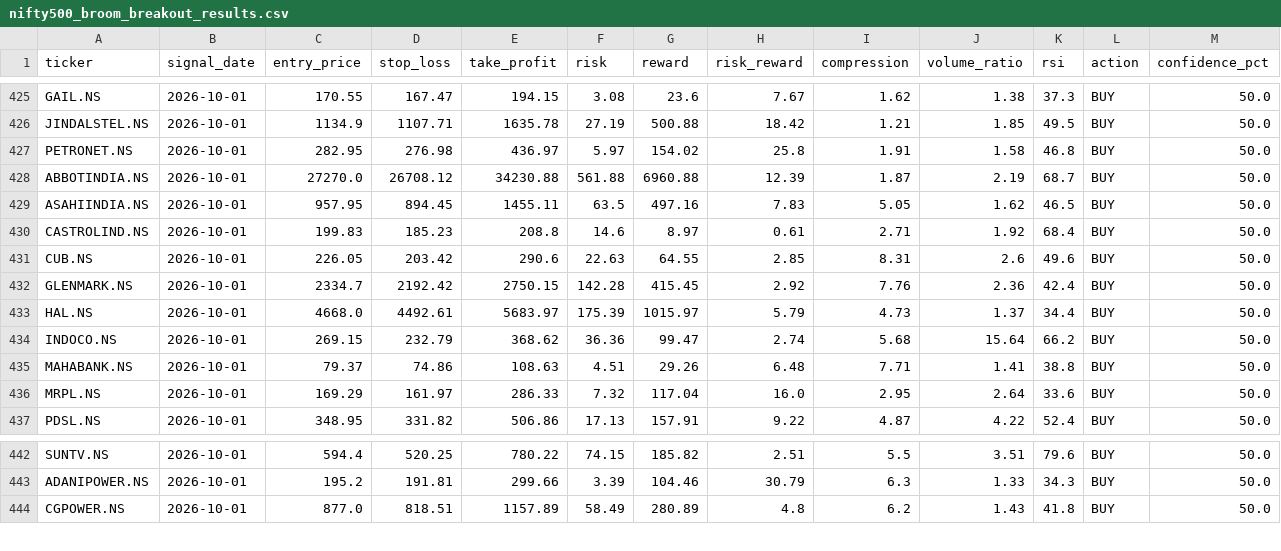
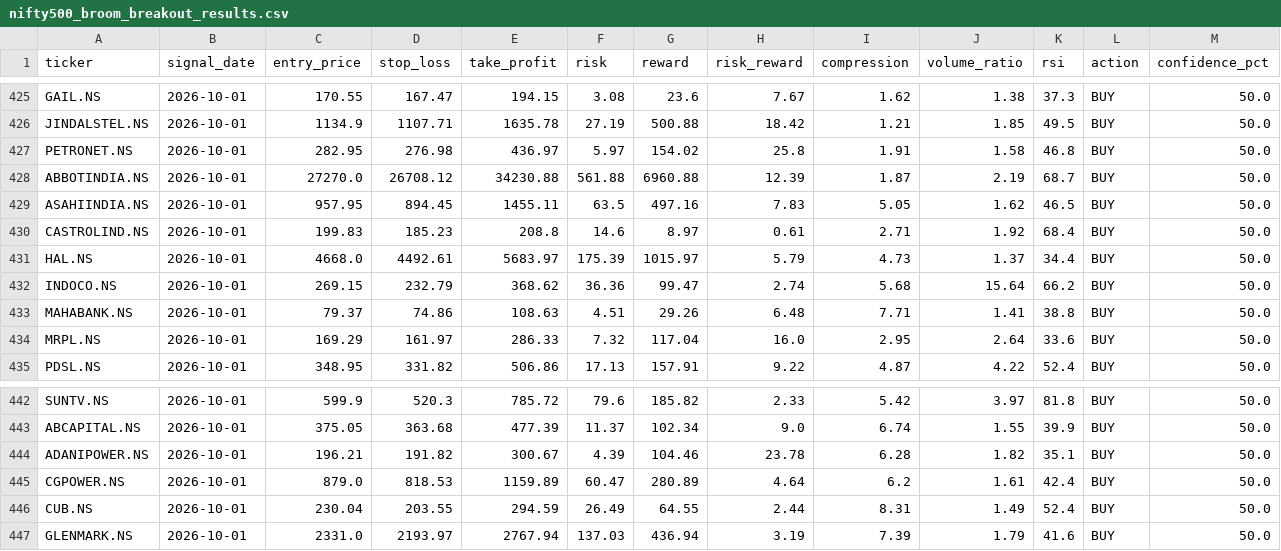
Before and after one commit to kira-stockmarket/ema-backtest, a CSV file: nifty500_broom_breakout_results.csv, drawn as a sheet; only a part is shown, gaps mark what is left out; removed rows and columns are numbered as before the commit, all else as after; the diff covers the shown part only; the diff names each change by its address in the sheet, - before the commit and + after, or states it on an @@ line.

```diff
--- a/nifty500_broom_breakout_results.csv
+++ b/nifty500_broom_breakout_results.csv
-row 431: CUB.NS | 2026-10-01 | 226.05 | 203.42 | 290.6 | 22.63 | 64.55 | 2.85 | 8.31 | 2.6 | 49.6 | BUY | 50.0
-row 432: GLENMARK.NS | 2026-10-01 | 2334.7 | 2192.42 | 2750.15 | 142.28 | 415.45 | 2.92 | 7.76 | 2.36 | 42.4 | BUY | 50.0
-C442 (entry_price): 594.4
+C442 (entry_price): 599.9
-D442 (stop_loss): 520.25
+D442 (stop_loss): 520.3
-E442 (take_profit): 780.22
+E442 (take_profit): 785.72
-F442 (risk): 74.15
+F442 (risk): 79.6
-H442 (risk_reward): 2.51
+H442 (risk_reward): 2.33
-I442 (compression): 5.5
+I442 (compression): 5.42
-J442 (volume_ratio): 3.51
+J442 (volume_ratio): 3.97
-K442 (rsi): 79.6
+K442 (rsi): 81.8
+row 443: ABCAPITAL.NS | 2026-10-01 | 375.05 | 363.68 | 477.39 | 11.37 | 102.34 | 9.0 | 6.74 | 1.55 | 39.9 | BUY | 50.0
-C444 (entry_price): 195.2
+C444 (entry_price): 196.21
-D444 (stop_loss): 191.81
+D444 (stop_loss): 191.82
-E444 (take_profit): 299.66
+E444 (take_profit): 300.67
-F444 (risk): 3.39
+F444 (risk): 4.39
-H444 (risk_reward): 30.79
+H444 (risk_reward): 23.78
-I444 (compression): 6.3
+I444 (compression): 6.28
-J444 (volume_ratio): 1.33
+J444 (volume_ratio): 1.82
-K444 (rsi): 34.3
+K444 (rsi): 35.1
-C445 (entry_price): 877.0
+C445 (entry_price): 879.0
-D445 (stop_loss): 818.51
+D445 (stop_loss): 818.53
-E445 (take_profit): 1157.89
+E445 (take_profit): 1159.89
-F445 (risk): 58.49
+F445 (risk): 60.47
-H445 (risk_reward): 4.8
+H445 (risk_reward): 4.64
-J445 (volume_ratio): 1.43
+J445 (volume_ratio): 1.61
-K445 (rsi): 41.8
+K445 (rsi): 42.4
+row 446: CUB.NS | 2026-10-01 | 230.04 | 203.55 | 294.59 | 26.49 | 64.55 | 2.44 | 8.31 | 1.49 | 52.4 | BUY | 50.0
+row 447: GLENMARK.NS | 2026-10-01 | 2331.0 | 2193.97 | 2767.94 | 137.03 | 436.94 | 3.19 | 7.39 | 1.79 | 41.6 | BUY | 50.0
```
Also changed, not shown: 3 added rows and 37 edited cells elsewhere in this file, paper_trade_history.csv, 2 other files.
